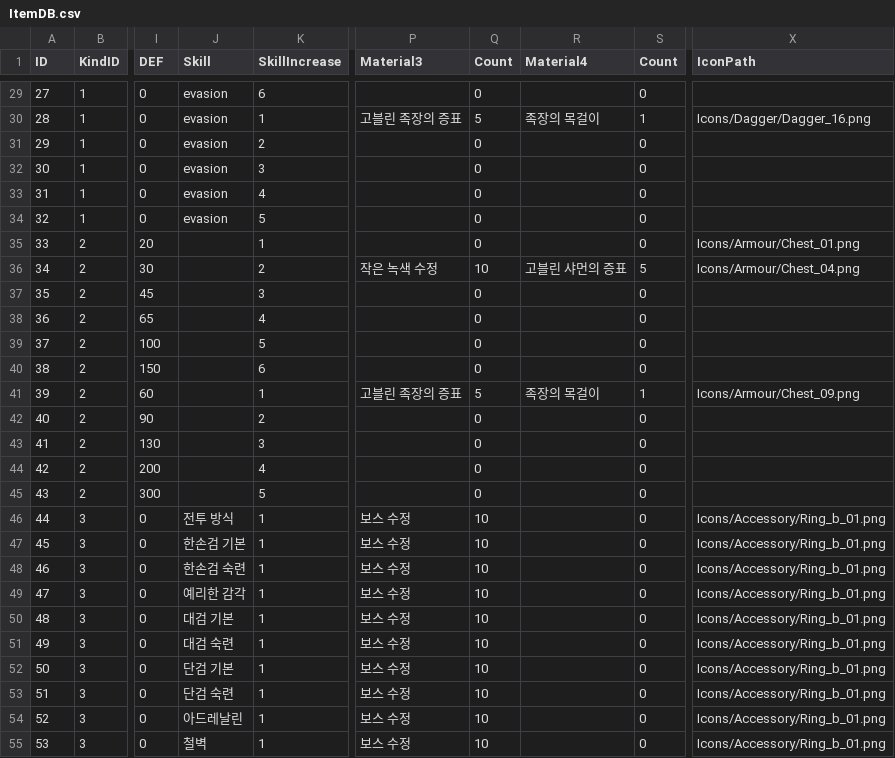
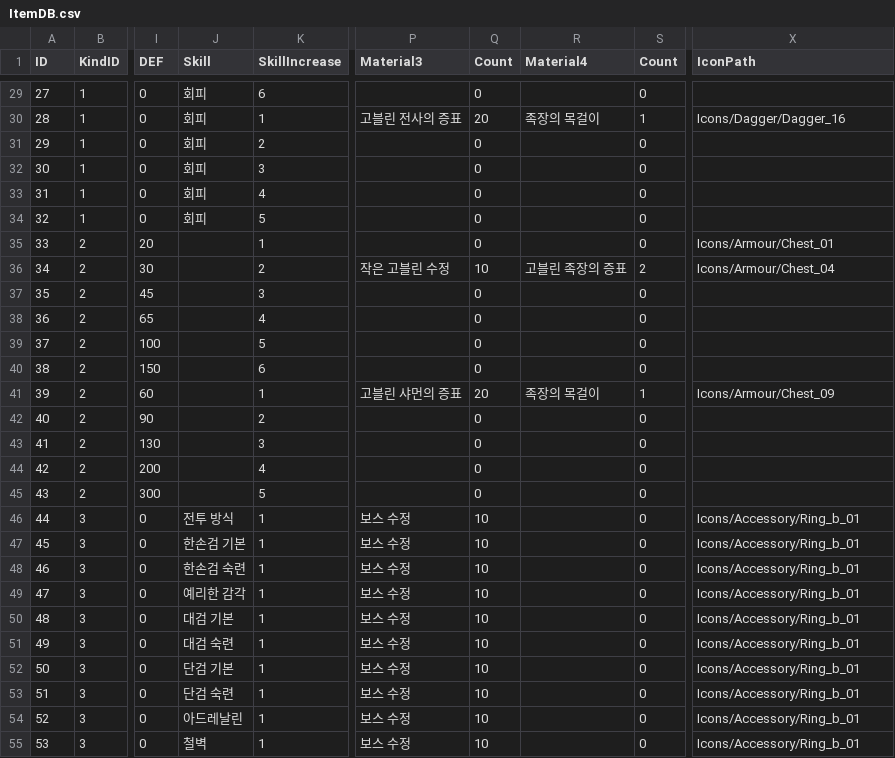
Before and after one commit to Peepbo/Unity3D-RPG-project, a CSV file: Unity3D RPG/Assets/Resources/ItemDB.csv, drawn as a sheet; only a part is shown, gaps mark what is left out; the diff covers the shown part only; the diff names each change by its address in the sheet, - before the commit and + after, or states it on an @@ line.

```diff
--- a/Unity3D RPG/Assets/Resources/ItemDB.csv
+++ b/Unity3D RPG/Assets/Resources/ItemDB.csv
-J29:J34 (Skill): evasion
+J29:J34 (Skill): 회피
-P30 (Material3): 고블린 족장의 증표
+P30 (Material3): 고블린 전사의 증표
-Q30 (Count): 5
+Q30 (Count): 20
-X30 (IconPath): Icons/Dagger/Dagger_16.png
+X30 (IconPath): Icons/Dagger/Dagger_16
-X35 (IconPath): Icons/Armour/Chest_01.png
+X35 (IconPath): Icons/Armour/Chest_01
-P36 (Material3): 작은 녹색 수정
+P36 (Material3): 작은 고블린 수정
-R36 (Material4): 고블린 샤먼의 증표
+R36 (Material4): 고블린 족장의 증표
-S36 (Count): 5
+S36 (Count): 2
-X36 (IconPath): Icons/Armour/Chest_04.png
+X36 (IconPath): Icons/Armour/Chest_04
-P41 (Material3): 고블린 족장의 증표
+P41 (Material3): 고블린 샤먼의 증표
-Q41 (Count): 5
+Q41 (Count): 20
-X41 (IconPath): Icons/Armour/Chest_09.png
+X41 (IconPath): Icons/Armour/Chest_09
-X46:X55 (IconPath): Icons/Accessory/Ring_b_01.png
+X46:X55 (IconPath): Icons/Accessory/Ring_b_01
```
Also changed, not shown: 93 edited cells elsewhere in this file.
